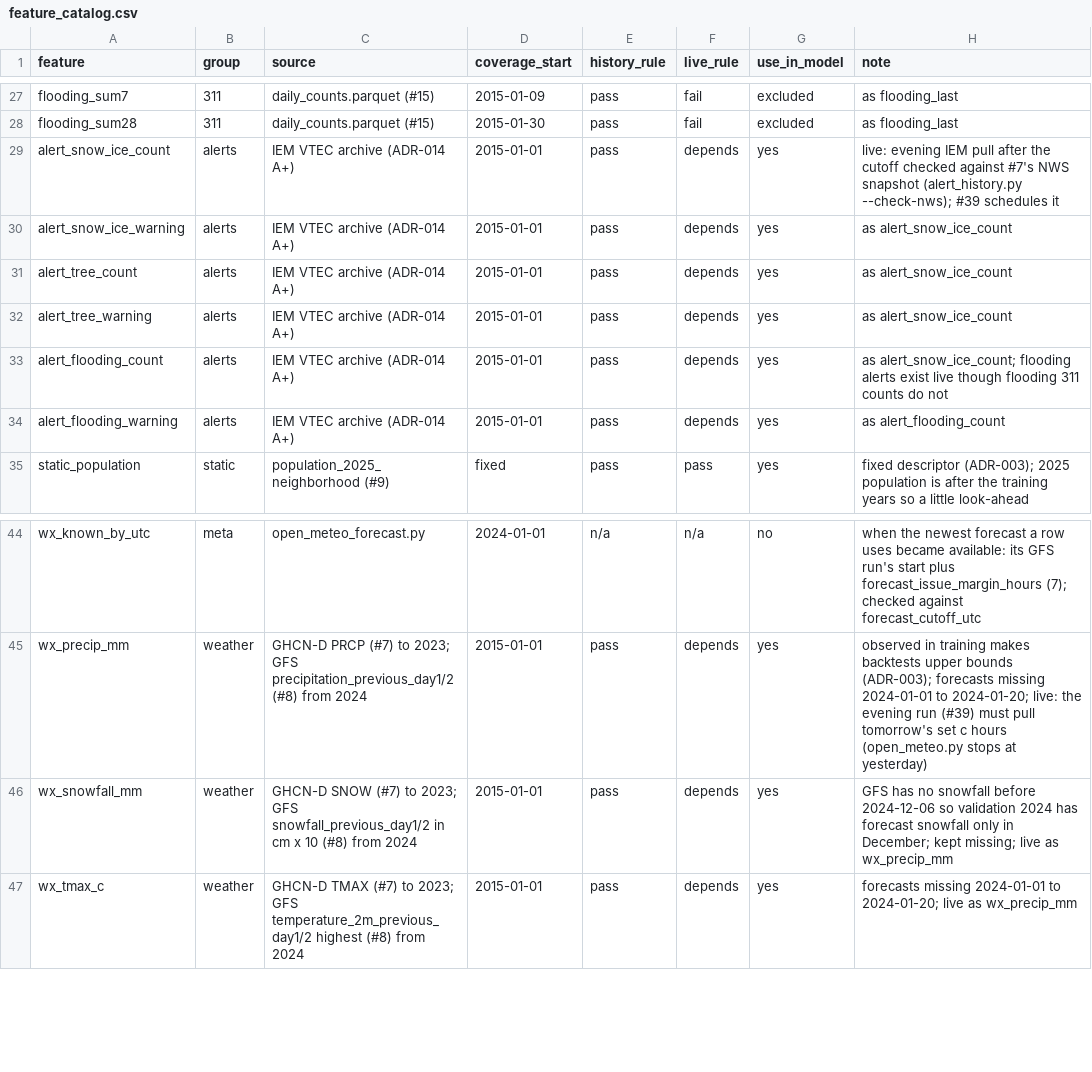
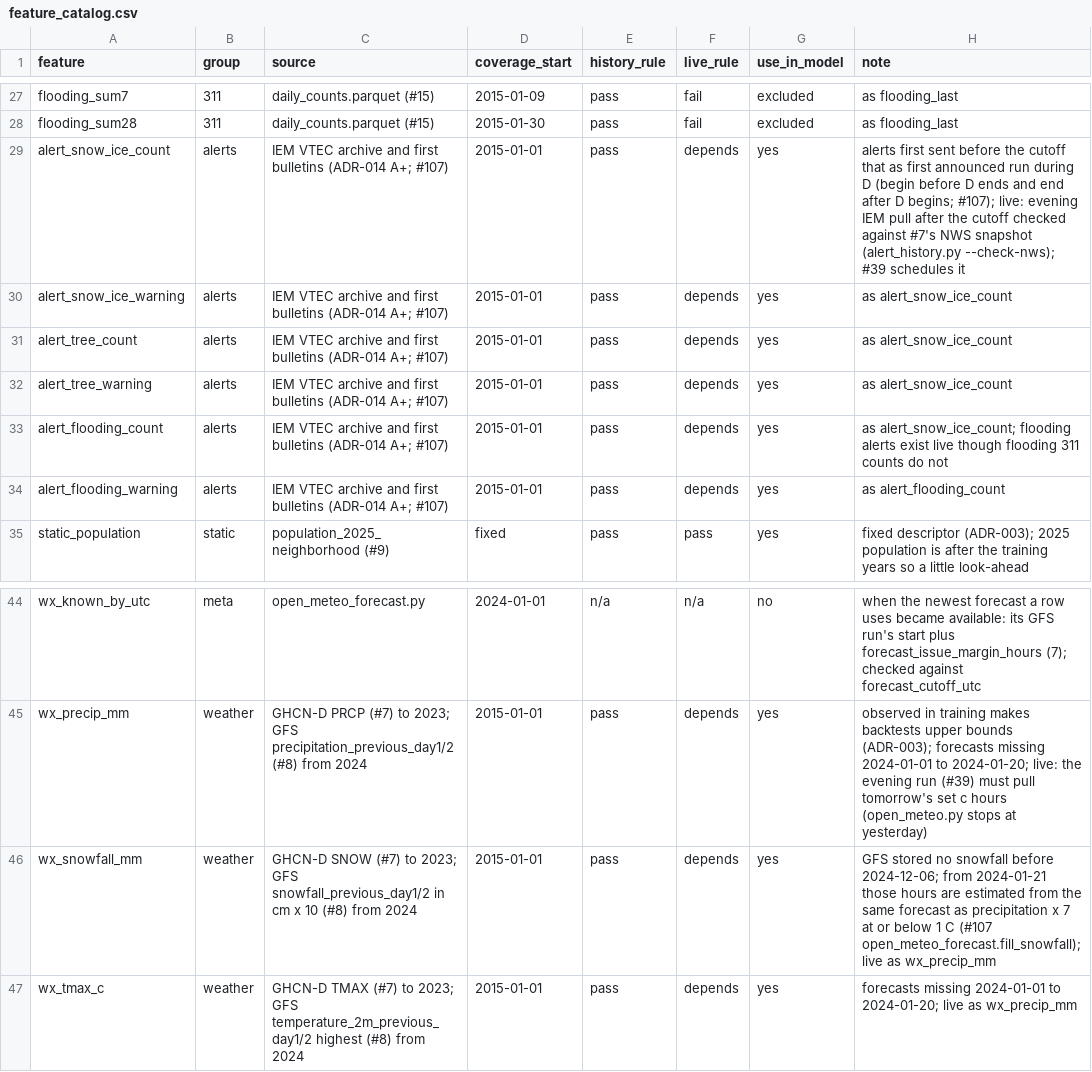
Before and after one commit to PritKalariya/boston-resilience-twin, a CSV file: Data-Pipeline/config/feature_catalog.csv, drawn as a sheet; only a part is shown, gaps mark what is left out.

Commit message:
Training core: candidate models, inner-fold tuning, MLflow tracking, selection and hold-out results (#107) (#136)
* Fill the 2024 GFS snowfall gap with the 7:1 frozen-precipitation estimate (#107)

* Fix the alert leak: leave out alerts first announced to begin after the day (#107)

* Refresh the data version after the snowfall and alert fixes (#107)

* Add date-based inner time folds for tuning on the training years (#107)

* Add a logistic regression candidate with a leakage-safe preprocessing pipeline (#107)

* Add an XGBoost candidate with its number of trees chosen on the inner folds (#107)

* Install libgomp1 in the Airflow image so LightGBM can load (#107)

* Add a LightGBM candidate on the shared inner-fold tree search (#107)

* Read M6's tuned parameters over the starting values when tuned_params.yaml exists (#107)

* Add PR-AUC, log loss, Brier score and Brier skill to every run's metrics (#107)

* Track every training run in MLflow: params, metrics, the thresholded model, features and costs (#107)

* Select the model by exact validation F1 against the 0.05 gate, with the comparison chart and confusion matrix (#107)

* Score the selected model on storm, freeze and heat test days with bootstrap intervals over whole days (#107)

* Add the DVC training stage with feature_catalog.csv as a dependency, and lock the final selection (#107)

* Leave days without a day-before forecast unscored, and stop on an input complete in train but missing on a scored day (#107)

* Fix review nits: year_parts at least 3, a clear error for a slice input missing from the features, the 90 F heat rule (#107)

* Rerun the training stage on the clean commit with the no-forecast days unscored (#107)

```diff
--- a/Data-Pipeline/config/feature_catalog.csv
+++ b/Data-Pipeline/config/feature_catalog.csv
@@ -28,8 +28,8 @@ flooding_sum7,311,daily_counts.parquet (#15),2015-01-09,pass,fail,excluded,as fl
 flooding_sum28,311,daily_counts.parquet (#15),2015-01-30,pass,fail,excluded,as flooding_last
-alert_snow_ice_count,alerts,IEM VTEC archive (ADR-014 A+),2015-01-01,pass,depends,yes,live: evening IEM pull after the cutoff checked against #7's NWS snapshot (alert_history.py --check-nws); #39 schedules it
-alert_snow_ice_warning,alerts,IEM VTEC archive (ADR-014 A+),2015-01-01,pass,depends,yes,as alert_snow_ice_count
-alert_tree_count,alerts,IEM VTEC archive (ADR-014 A+),2015-01-01,pass,depends,yes,as alert_snow_ice_count
-alert_tree_warning,alerts,IEM VTEC archive (ADR-014 A+),2015-01-01,pass,depends,yes,as alert_snow_ice_count
-alert_flooding_count,alerts,IEM VTEC archive (ADR-014 A+),2015-01-01,pass,depends,yes,as alert_snow_ice_count; flooding alerts exist live though flooding 311 counts do not
-alert_flooding_warning,alerts,IEM VTEC archive (ADR-014 A+),2015-01-01,pass,depends,yes,as alert_flooding_count
+alert_snow_ice_count,alerts,IEM VTEC archive and first bulletins (ADR-014 A+; #107),2015-01-01,pass,depends,yes,alerts first sent before the cutoff that as first announced run during D (begin before D ends and end after D begins; #107); live: evening IEM pull after the cutoff checked against #7's NWS snapshot (alert_history.py --check-nws); #39 schedules it
+alert_snow_ice_warning,alerts,IEM VTEC archive and first bulletins (ADR-014 A+; #107),2015-01-01,pass,depends,yes,as alert_snow_ice_count
+alert_tree_count,alerts,IEM VTEC archive and first bulletins (ADR-014 A+; #107),2015-01-01,pass,depends,yes,as alert_snow_ice_count
+alert_tree_warning,alerts,IEM VTEC archive and first bulletins (ADR-014 A+; #107),2015-01-01,pass,depends,yes,as alert_snow_ice_count
+alert_flooding_count,alerts,IEM VTEC archive and first bulletins (ADR-014 A+; #107),2015-01-01,pass,depends,yes,as alert_snow_ice_count; flooding alerts exist live though flooding 311 counts do not
+alert_flooding_warning,alerts,IEM VTEC archive and first bulletins (ADR-014 A+; #107),2015-01-01,pass,depends,yes,as alert_flooding_count
 static_population,static,population_2025_neighborhood (#9),fixed,pass,pass,yes,fixed descriptor (ADR-003); 2025 population is after the training years so a little look-ahead
@@ -45,3 +45,3 @@ wx_known_by_utc,meta,open_meteo_forecast.py,2024-01-01,n/a,n/a,no,when the newes
 wx_precip_mm,weather,GHCN-D PRCP (#7) to 2023; GFS precipitation_previous_day1/2 (#8) from 2024,2015-01-01,pass,depends,yes,observed in training makes backtests upper bounds (ADR-003); forecasts missing 2024-01-01 to 2024-01-20; live: the evening run (#39) must pull tomorrow's set c hours (open_meteo.py stops at yesterday)
-wx_snowfall_mm,weather,GHCN-D SNOW (#7) to 2023; GFS snowfall_previous_day1/2 in cm x 10 (#8) from 2024,2015-01-01,pass,depends,yes,GFS has no snowfall before 2024-12-06 so validation 2024 has forecast snowfall only in December; kept missing; live as wx_precip_mm
+wx_snowfall_mm,weather,GHCN-D SNOW (#7) to 2023; GFS snowfall_previous_day1/2 in cm x 10 (#8) from 2024,2015-01-01,pass,depends,yes,GFS stored no snowfall before 2024-12-06; from 2024-01-21 those hours are estimated from the same forecast as precipitation x 7 at or below 1 C (#107 open_meteo_forecast.fill_snowfall); live as wx_precip_mm
 wx_tmax_c,weather,GHCN-D TMAX (#7) to 2023; GFS temperature_2m_previous_day1/2 highest (#8) from 2024,2015-01-01,pass,depends,yes,forecasts missing 2024-01-01 to 2024-01-20; live as wx_precip_mm
```
Also changed, not shown: Model-Development/config/training.csv, 42 other files.
